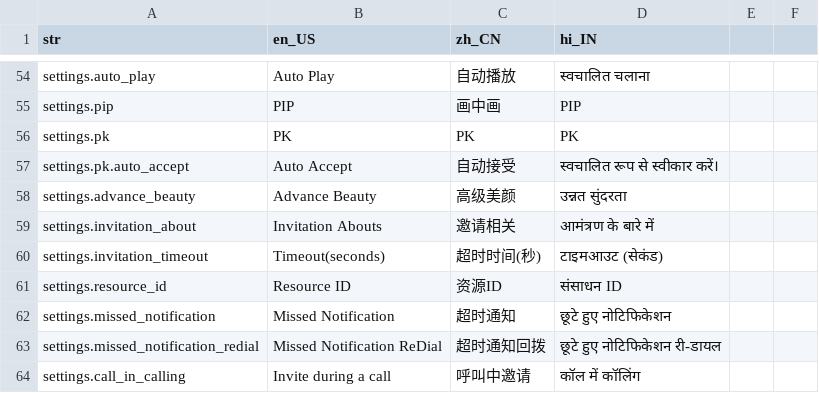
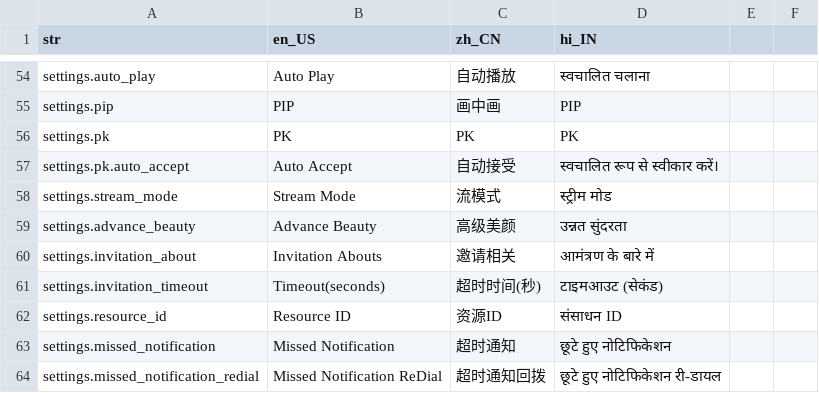
Before and after one commit to yoer/zego_uikits_flutter, a CSV file: assets/csv/langs.csv, drawn as a sheet; only a part is shown, gaps mark what is left out; the shorter side is filled out with more unchanged rows; the diff names each change by its address in the sheet, - before the commit and + after, or states it on an @@ line.

```diff
--- a/assets/csv/langs.csv
+++ b/assets/csv/langs.csv
+row 58: settings.stream_mode | Stream Mode | 流模式 | स्ट्रीम मोड
```
Also changed, not shown: 8 other files.
